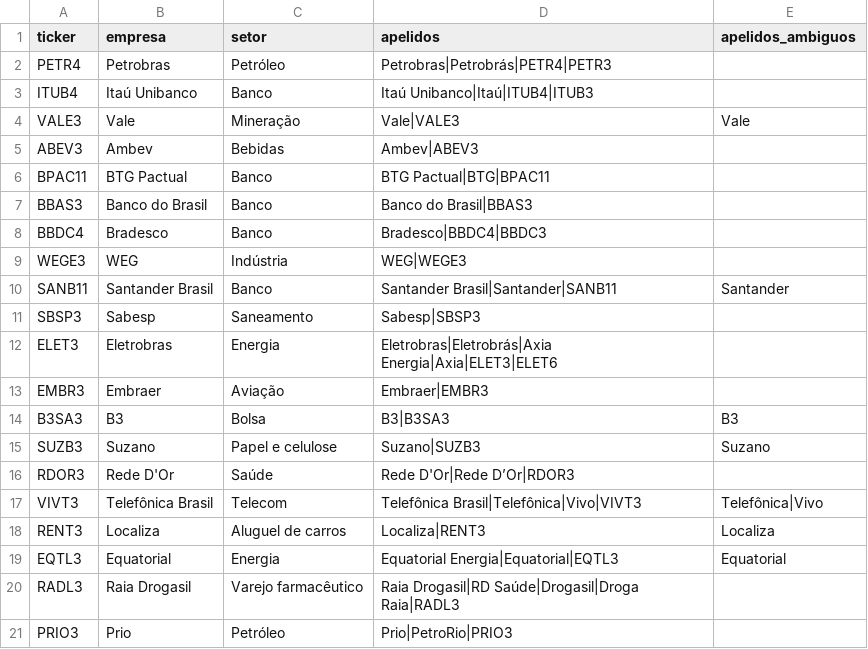
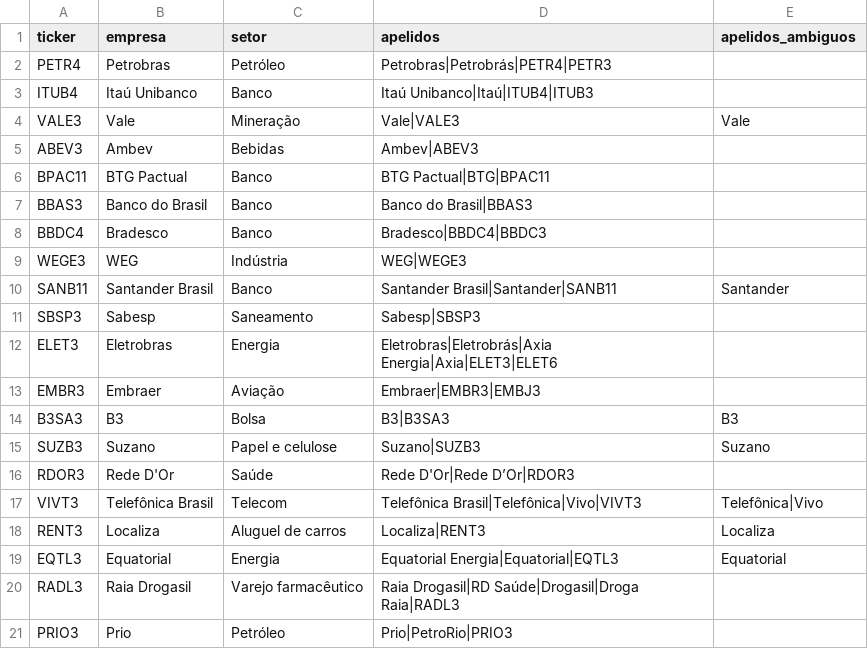
Before and after one commit to luajapiassu/portfolio-radar, a CSV file: data/carteira.csv, drawn as a sheet.

Commit message:
Enxuga o notebook de sentimentos para a entrega de 22/10 e atualiza READMEs, requirements e carteira

```diff
--- a/data/carteira.csv
+++ b/data/carteira.csv
@@ -12,3 +12,3 @@ SBSP3,Sabesp,Saneamento,Sabesp|SBSP3,
 ELET3,Eletrobras,Energia,Eletrobras|Eletrobrás|Axia Energia|Axia|ELET3|ELET6,
-EMBR3,Embraer,Aviação,Embraer|EMBR3,
+EMBR3,Embraer,Aviação,Embraer|EMBR3|EMBJ3,
 B3SA3,B3,Bolsa,B3|B3SA3,B3
```
Also changed, not shown: 7 other files.
